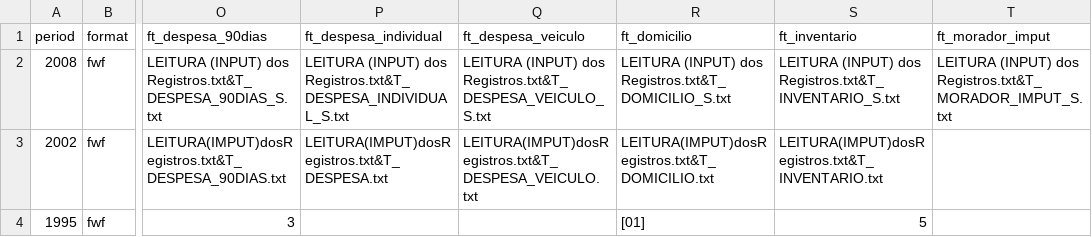
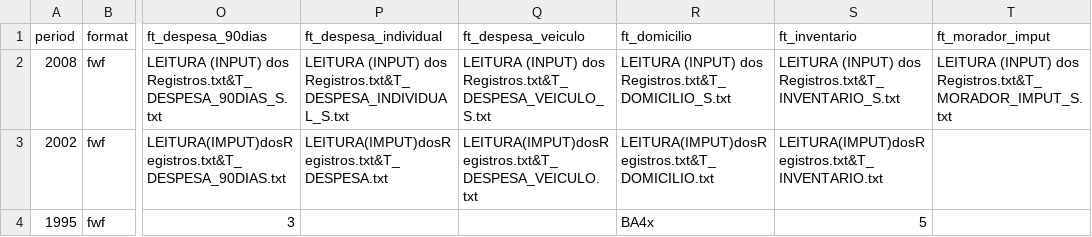
Before and after one commit to lucianomoura90/microdadosBrasil, a CSV file: inst/extdata/POF_files_metadata_harmonization.csv, drawn as a sheet; only a part is shown, gaps mark what is left out; the diff names each change by its address in the sheet, - before the commit and + after, or states it on an @@ line.

Commit message:
Mudança

```diff
--- a/inst/extdata/POF_files_metadata_harmonization.csv
+++ b/inst/extdata/POF_files_metadata_harmonization.csv
-R4 (ft_domicilio): [01]
+R4 (ft_domicilio): BA4x
```
